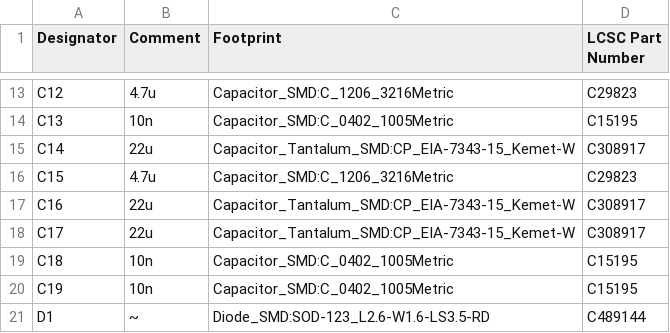
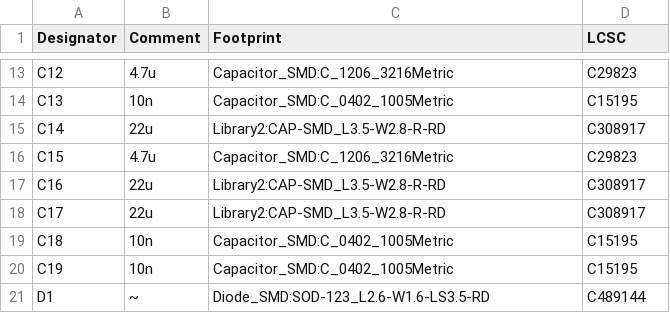
Before and after one commit to harshith998/ORCA-Optical-Replication-Control-Apparatus, a CSV file: hardware/central-board/central-board.csv, drawn as a sheet; only a part is shown, gaps mark what is left out; the diff names each change by its address in the sheet, - before the commit and + after, or states it on an @@ line.

```diff
--- a/hardware/central-board/central-board.csv
+++ b/hardware/central-board/central-board.csv
-D1: LCSC Part Number
+D1: LCSC
-C15 (Footprint): Capacitor_Tantalum_SMD:CP_EIA-7343-15_Kemet-W
+C15 (Footprint): Library2:CAP-SMD_L3.5-W2.8-R-RD
-C17:C18 (Footprint): Capacitor_Tantalum_SMD:CP_EIA-7343-15_Kemet-W
+C17:C18 (Footprint): Library2:CAP-SMD_L3.5-W2.8-R-RD
```
Also changed, not shown: hardware/central-board/exports/ppf/central-board-top-pos.csv, hardware/satellite-board/exports/ppf/satellite-board-top-pos.csv, 49 other files.
